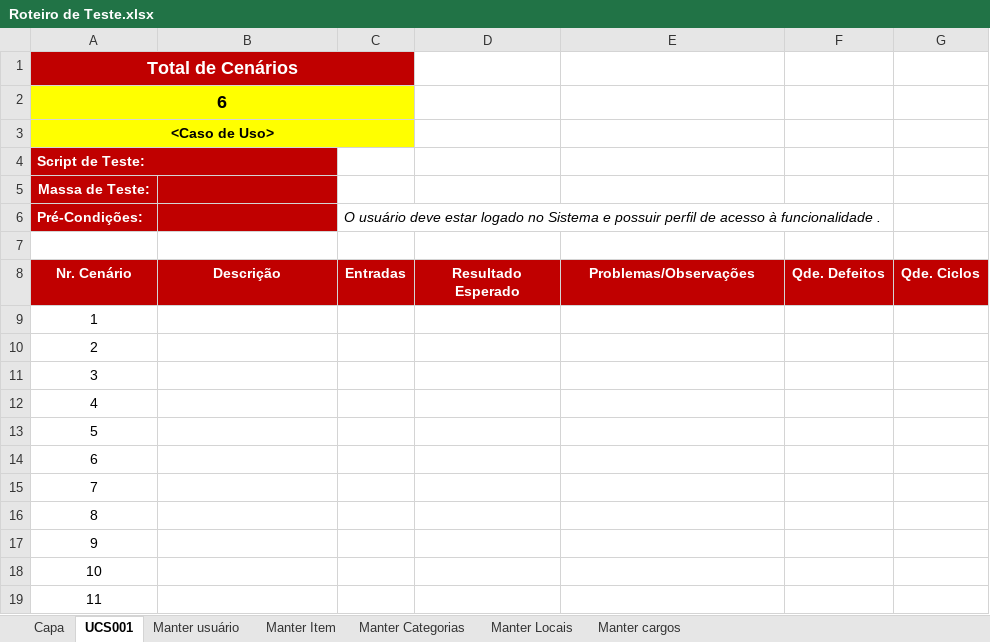
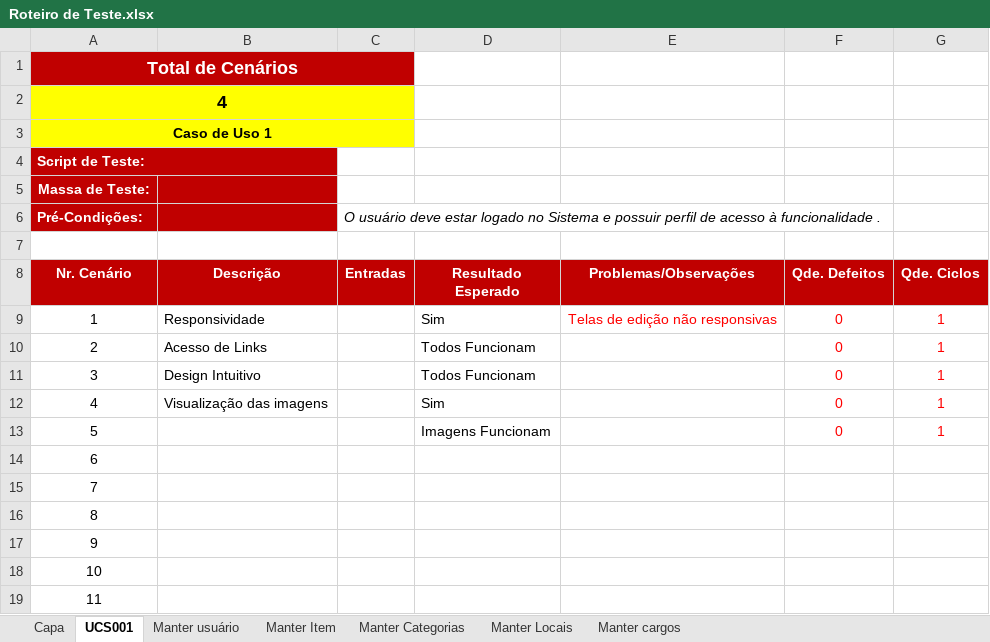
Before and after one commit to GaldinoAllan/LostNFound, an Excel workbook: Desenvolvimento/4.Teste/Roteiro de Teste.xlsx, sheet UCS001, drawn as a sheet; values as stored, in another font and other column widths than the file's, no borders; removed rows and columns are numbered as before the commit, all else as after; the diff names each change by its address in the sheet, - before the commit and + after, or states it on an @@ line.

```diff
--- a/Desenvolvimento/4.Teste/Roteiro de Teste.xlsx (sheet UCS001)
+++ b/Desenvolvimento/4.Teste/Roteiro de Teste.xlsx (sheet UCS001)
-A2 (Nr. Cenário): 6
+A2 (Nr. Cenário): 4
-A3 (Nr. Cenário): <Caso de Uso>
+A3 (Nr. Cenário): Caso de Uso 1
-row 9: 1
-row 10: 2
-row 11: 3
-row 12: 4
-row 13: 5
+row 9: 1 | Responsividade |  | Sim | Telas de edição não responsivas | 0 | 1
+row 10: 2 | Acesso de Links |  | Todos Funcionam |  | 0 | 1
+row 11: 3 | Design Intuitivo |  | Todos Funcionam |  | 0 | 1
+row 12: 4 | Visualização das imagens |  | Sim |  | 0 | 1
+row 13: 5 |  |  | Imagens Funcionam |  | 0 | 1
```
Also changed, not shown: sheet Manter Locais, sheet Manter cargos, sheet Manter Categorias, sheet Manter Item, sheet Manter usuário.
